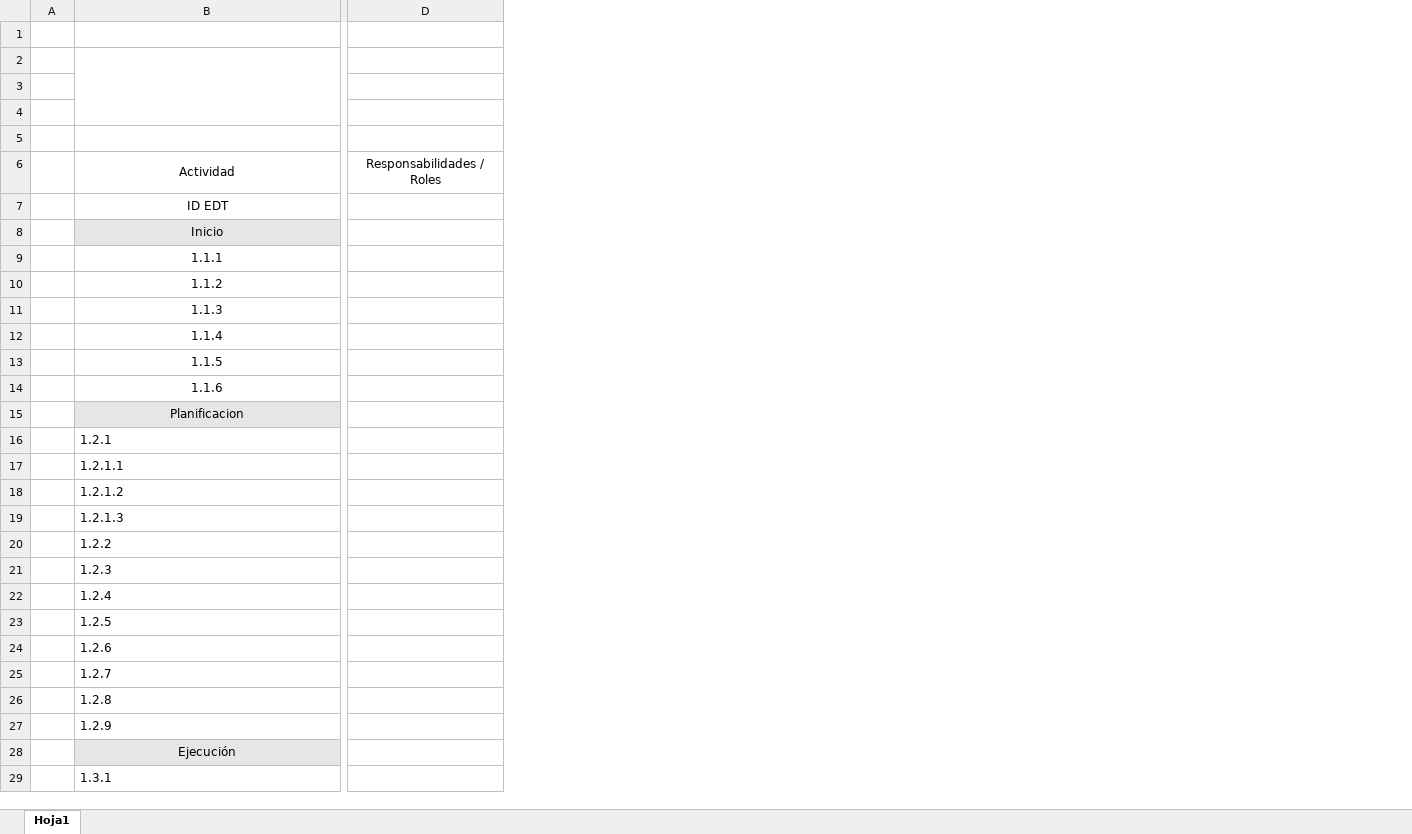
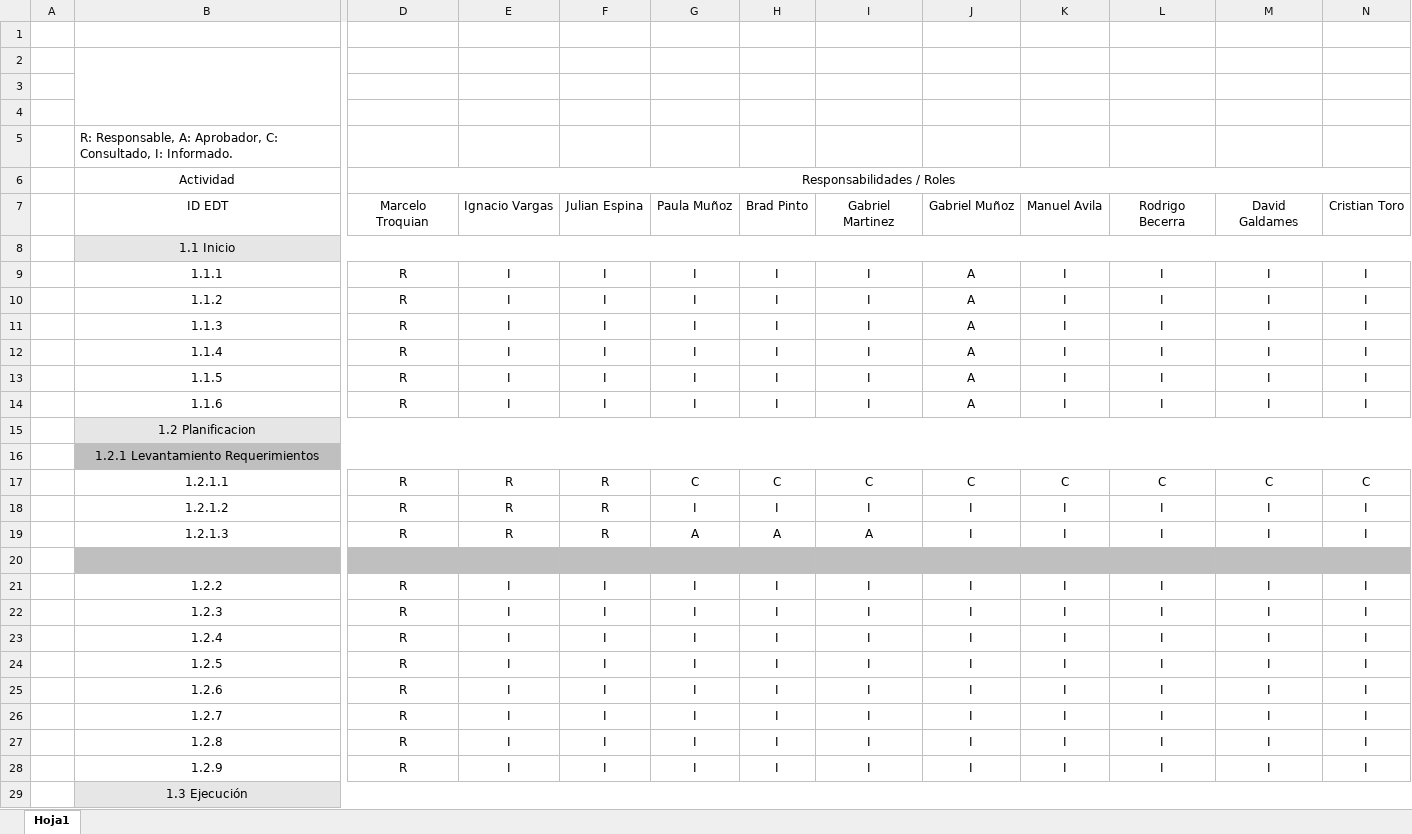
Before and after one commit to marcelotroquian/intecTroquian, an Excel workbook: Inicio/Matriz RACI.xlsx, sheet Hoja1, drawn as a sheet; only a part is shown, gaps mark what is left out; values as stored, in another font and other column widths than the file's, no borders; charts and pictures not drawn; removed rows and columns are numbered as before the commit, all else as after; rows hold the shown columns only; the diff covers the shown part only; the diff names each change by its address in the sheet, - before the commit and + after, or states it on an @@ line.

```diff
--- a/Inicio/Matriz RACI.xlsx (sheet Hoja1)
+++ b/Inicio/Matriz RACI.xlsx (sheet Hoja1)
-column D, row 6: Responsabilidades / Roles
+column D, rows 6-14: Responsabilidades / Roles | Marcelo Troquian |  | R | R | R | R | R | R; rows 17-19: all R; rows 21-28: all R
+column E, rows 7-14: Ignacio Vargas |  | I | I | I | I | I | I; rows 17-19: all R; rows 21-28: all I
+column F, rows 7-14: Julian Espina |  | I | I | I | I | I | I; rows 17-19: all R; rows 21-28: all I
+column G, rows 7-14: Paula Muñoz |  | I | I | I | I | I | I; rows 17-19: C | I | A; rows 21-28: all I
+column H, rows 7-14: Brad Pinto |  | I | I | I | I | I | I; rows 17-19: C | I | A; rows 21-28: all I
+column I, rows 7-14: Gabriel Martinez |  | I | I | I | I | I | I; rows 17-19: C | I | A; rows 21-28: all I
+column J, rows 7-14: Gabriel Muñoz |  | A | A | A | A | A | A; rows 17-19: C | I | I; rows 21-28: all I
+column K, rows 7-14: Manuel Avila |  | I | I | I | I | I | I; rows 17-19: C | I | I; rows 21-28: all I
+column L, rows 7-14: Rodrigo Becerra |  | I | I | I | I | I | I; rows 17-19: C | I | I; rows 21-28: all I
+column M, rows 7-14: David Galdames |  | I | I | I | I | I | I; rows 17-19: C | I | I; rows 21-28: all I
+column N, rows 7-14: Cristian Toro |  | I | I | I | I | I | I; rows 17-19: C | I | I; rows 21-28: all I
-B5: (empty)
+B5: R: Responsable, A: Aprobador, C: Consultado, I: Informado.
-B8: Inicio
+B8: 1.1 Inicio
-B15: Planificacion
+B15: 1.2 Planificacion
-row 16:  | 1.2.1
+row 16:  | 1.2.1 Levantamiento Requerimientos
-B17:B19 alignment: left
+B17:B19 alignment: center
+row 20: (empty)
-B21:B28 alignment: left
+B21:B28 alignment: center
-B29: Ejecución
+B29: 1.3 Ejecución
-row 29:  | 1.3.1
```
Also changed, not shown: 18 added rows, 9 removed rows, 1 added column, 15 edited cells and cell formats elsewhere in this sheet, Inicio/EDT (check) .xlsx, 4 other files.
